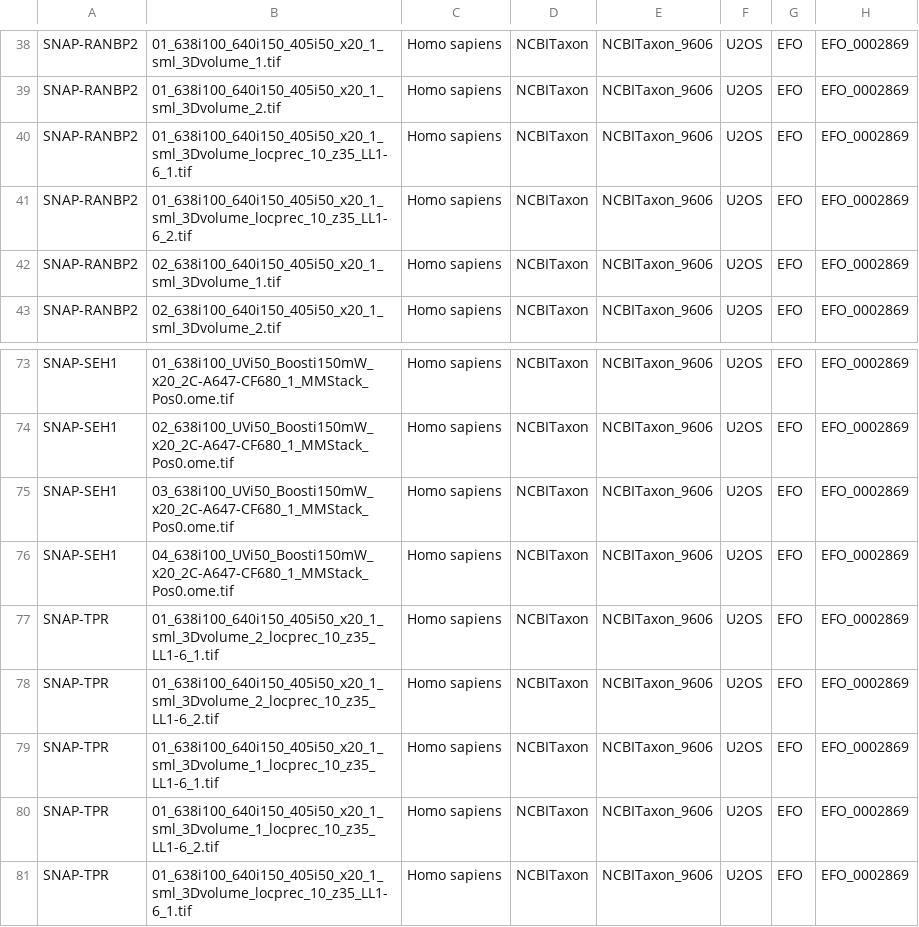
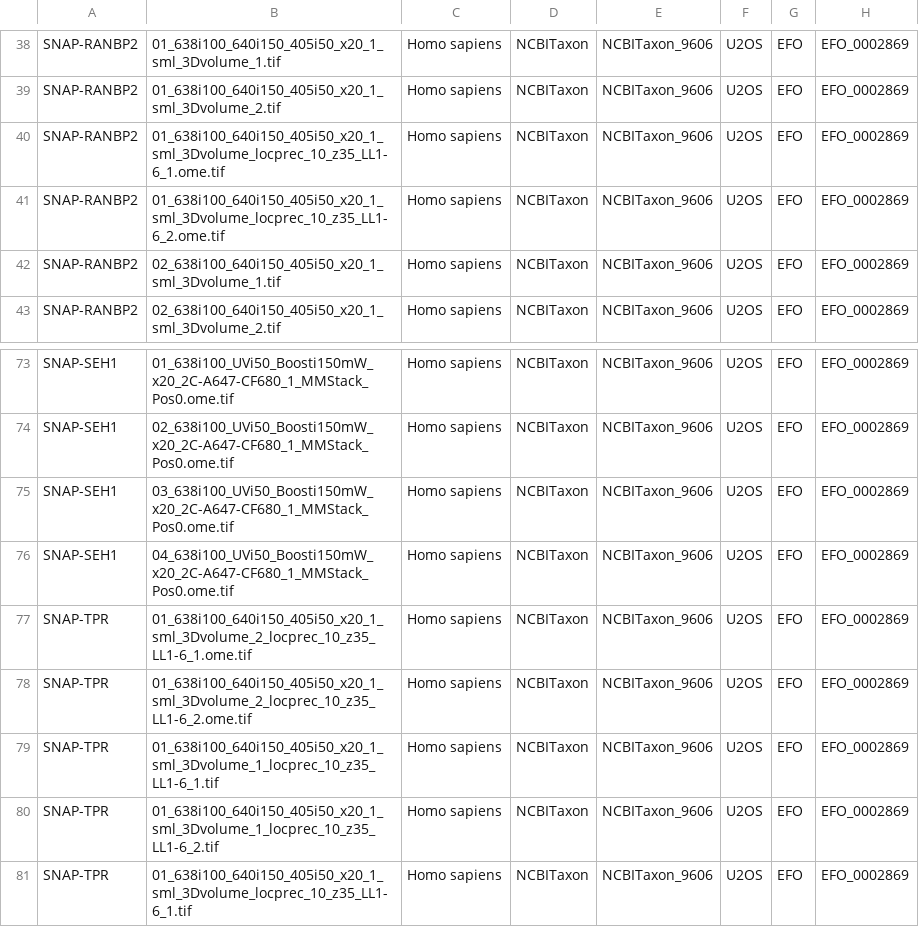
Before and after one commit to IDR/idr0108-sabinina-nuclearporecomplex, a CSV file: experimentA/idr0108-experimentA-annotation.csv, drawn as a sheet; only a part is shown, gaps mark what is left out; the diff names each change by its address in the sheet, - before the commit and + after, or states it on an @@ line.

Commit message:
Adjust image name in annotations

```diff
--- a/experimentA/idr0108-experimentA-annotation.csv
+++ b/experimentA/idr0108-experimentA-annotation.csv
-B40: 01_638i100_640i150_405i50_x20_1_sml_3Dvolume_locprec_10_z35_LL1-6_1.tif
+B40: 01_638i100_640i150_405i50_x20_1_sml_3Dvolume_locprec_10_z35_LL1-6_1.ome.tif
-B41: 01_638i100_640i150_405i50_x20_1_sml_3Dvolume_locprec_10_z35_LL1-6_2.tif
+B41: 01_638i100_640i150_405i50_x20_1_sml_3Dvolume_locprec_10_z35_LL1-6_2.ome.tif
-B77: 01_638i100_640i150_405i50_x20_1_sml_3Dvolume_2_locprec_10_z35_LL1-6_1.tif
+B77: 01_638i100_640i150_405i50_x20_1_sml_3Dvolume_2_locprec_10_z35_LL1-6_1.ome.tif
-B78: 01_638i100_640i150_405i50_x20_1_sml_3Dvolume_2_locprec_10_z35_LL1-6_2.tif
+B78: 01_638i100_640i150_405i50_x20_1_sml_3Dvolume_2_locprec_10_z35_LL1-6_2.ome.tif
```
